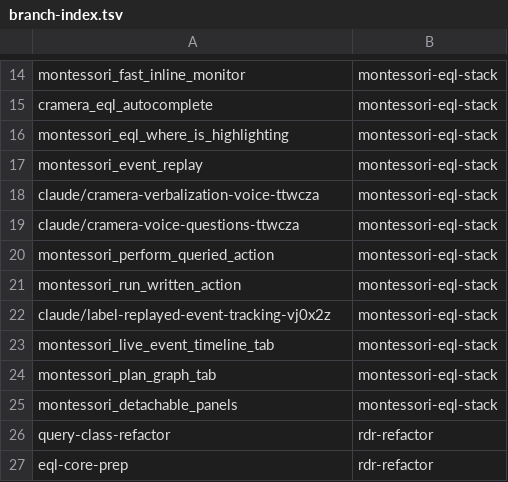
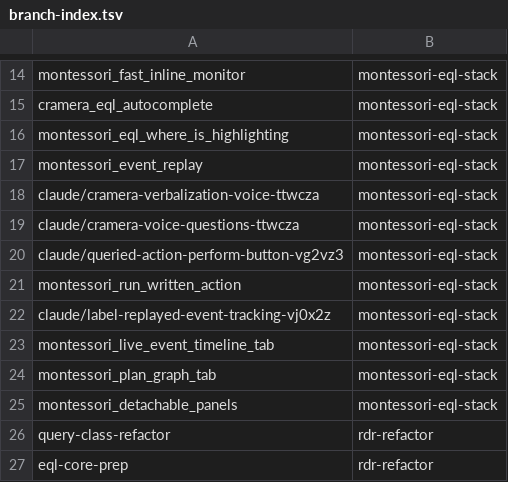
Before and after one commit to AbdelrhmanBassiouny/cognitive_robot_abstract_machine, a TSV file: .claude/personal/plans/_generated/branch-index.tsv, drawn as a sheet; only a part is shown, gaps mark what is left out.

Commit message:
Update plan manifest for montessori-eql-stack

```diff
--- a/.claude/personal/plans/_generated/branch-index.tsv
+++ b/.claude/personal/plans/_generated/branch-index.tsv
@@ -19,3 +19,3 @@ claude/cramera-verbalization-voice-ttwcza	montessori-eql-stack
 claude/cramera-voice-questions-ttwcza	montessori-eql-stack
-montessori_perform_queried_action	montessori-eql-stack
+claude/queried-action-perform-button-vg2vz3	montessori-eql-stack
 montessori_run_written_action	montessori-eql-stack
```
Also changed, not shown: 2 other files.
